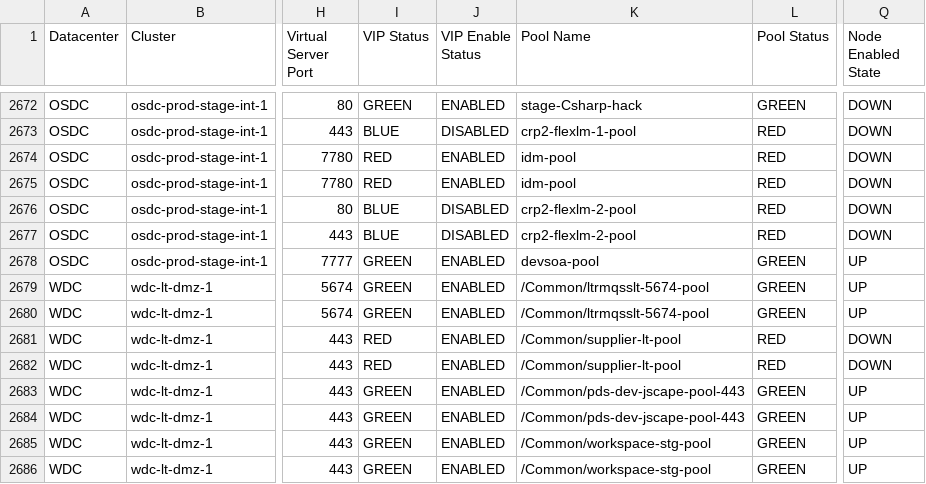
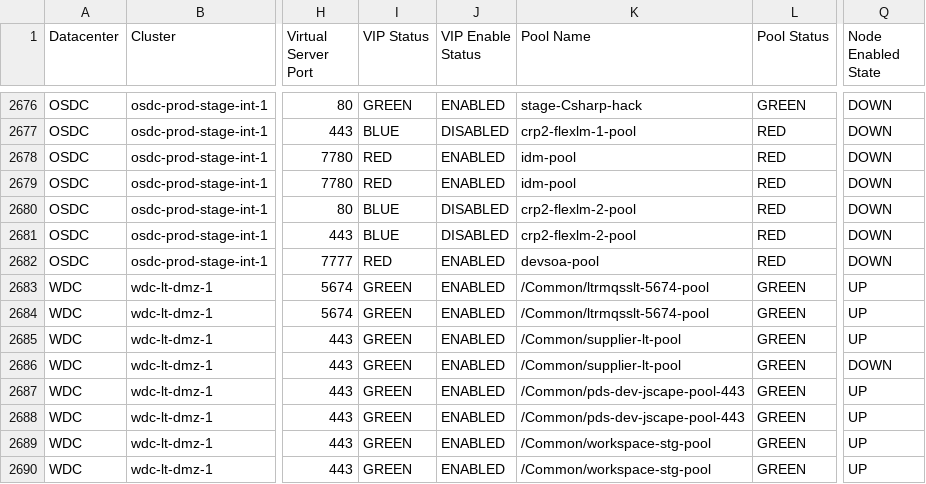
Before and after one commit to vijayajyothi/planning, a CSV file: csv_data/f5/f5.csv, drawn as a sheet; only a part is shown, gaps mark what is left out; addresses are those after the commit; the diff covers the shown part only; the diff names each change by its address in the sheet, - before the commit and + after, or states it on an @@ line.

```diff
--- a/csv_data/f5/f5.csv
+++ b/csv_data/f5/f5.csv
-I2682 (VIP Status): GREEN
+I2682 (VIP Status): RED
-L2682 (Pool Status): GREEN
+L2682 (Pool Status): RED
-Q2682 (Node Enabled State): UP
+Q2682 (Node Enabled State): DOWN
-I2685:I2686 (VIP Status): RED
+I2685:I2686 (VIP Status): GREEN
-L2685:L2686 (Pool Status): RED
+L2685:L2686 (Pool Status): GREEN
-Q2685 (Node Enabled State): DOWN
+Q2685 (Node Enabled State): UP
```
Also changed, not shown: 5 added rows and 72 edited cells elsewhere in this file, csv_data/f5/f5_node_capacity.csv, csv_data/f5/f5_pool_capacity.csv, 21 other files.
